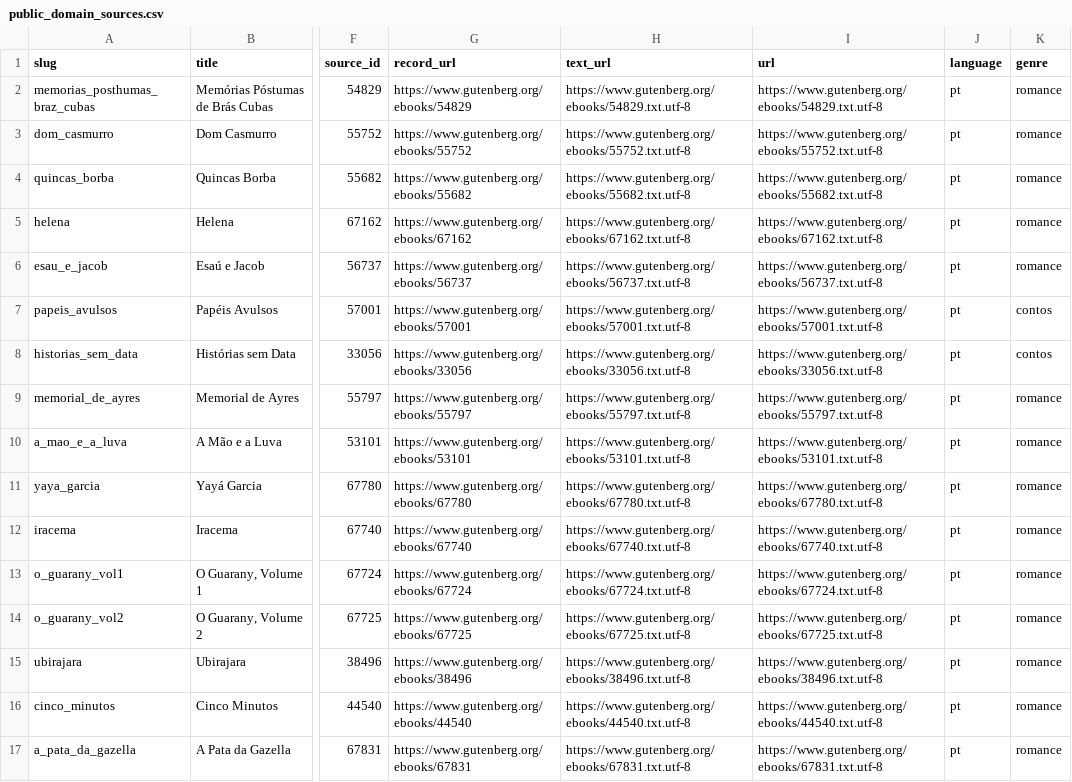
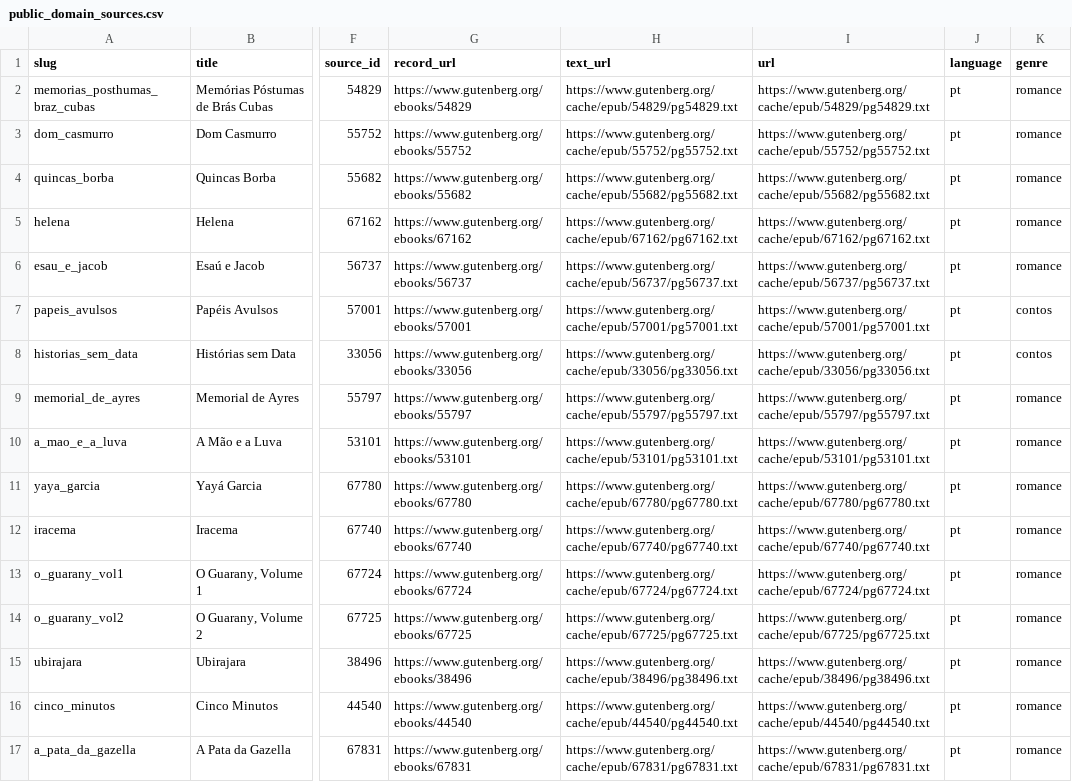
Before and after one commit to vitoroliveirasilva/complexidade-cognitiva-ptbr, a CSV file: data/external/public_domain_sources.csv, drawn as a sheet; only a part is shown, gaps mark what is left out; the diff covers the shown part only; the diff names each change by its address in the sheet, - before the commit and + after, or states it on an @@ line.

Commit message:
FIX - Atualização do public_domain_sources.csv

```diff
--- a/data/external/public_domain_sources.csv
+++ b/data/external/public_domain_sources.csv
-H2 (text_url): https://www.gutenberg.org/ebooks/54829.txt.utf-8
+H2 (text_url): https://www.gutenberg.org/cache/epub/54829/pg54829.txt
-I2 (url): https://www.gutenberg.org/ebooks/54829.txt.utf-8
+I2 (url): https://www.gutenberg.org/cache/epub/54829/pg54829.txt
-H3 (text_url): https://www.gutenberg.org/ebooks/55752.txt.utf-8
+H3 (text_url): https://www.gutenberg.org/cache/epub/55752/pg55752.txt
-I3 (url): https://www.gutenberg.org/ebooks/55752.txt.utf-8
+I3 (url): https://www.gutenberg.org/cache/epub/55752/pg55752.txt
-H4 (text_url): https://www.gutenberg.org/ebooks/55682.txt.utf-8
+H4 (text_url): https://www.gutenberg.org/cache/epub/55682/pg55682.txt
-I4 (url): https://www.gutenberg.org/ebooks/55682.txt.utf-8
+I4 (url): https://www.gutenberg.org/cache/epub/55682/pg55682.txt
-H5 (text_url): https://www.gutenberg.org/ebooks/67162.txt.utf-8
+H5 (text_url): https://www.gutenberg.org/cache/epub/67162/pg67162.txt
-I5 (url): https://www.gutenberg.org/ebooks/67162.txt.utf-8
+I5 (url): https://www.gutenberg.org/cache/epub/67162/pg67162.txt
-H6 (text_url): https://www.gutenberg.org/ebooks/56737.txt.utf-8
+H6 (text_url): https://www.gutenberg.org/cache/epub/56737/pg56737.txt
-I6 (url): https://www.gutenberg.org/ebooks/56737.txt.utf-8
+I6 (url): https://www.gutenberg.org/cache/epub/56737/pg56737.txt
-H7 (text_url): https://www.gutenberg.org/ebooks/57001.txt.utf-8
+H7 (text_url): https://www.gutenberg.org/cache/epub/57001/pg57001.txt
-I7 (url): https://www.gutenberg.org/ebooks/57001.txt.utf-8
+I7 (url): https://www.gutenberg.org/cache/epub/57001/pg57001.txt
-H8 (text_url): https://www.gutenberg.org/ebooks/33056.txt.utf-8
+H8 (text_url): https://www.gutenberg.org/cache/epub/33056/pg33056.txt
-I8 (url): https://www.gutenberg.org/ebooks/33056.txt.utf-8
+I8 (url): https://www.gutenberg.org/cache/epub/33056/pg33056.txt
-H9 (text_url): https://www.gutenberg.org/ebooks/55797.txt.utf-8
+H9 (text_url): https://www.gutenberg.org/cache/epub/55797/pg55797.txt
-I9 (url): https://www.gutenberg.org/ebooks/55797.txt.utf-8
+I9 (url): https://www.gutenberg.org/cache/epub/55797/pg55797.txt
-H10 (text_url): https://www.gutenberg.org/ebooks/53101.txt.utf-8
+H10 (text_url): https://www.gutenberg.org/cache/epub/53101/pg53101.txt
-I10 (url): https://www.gutenberg.org/ebooks/53101.txt.utf-8
+I10 (url): https://www.gutenberg.org/cache/epub/53101/pg53101.txt
-H11 (text_url): https://www.gutenberg.org/ebooks/67780.txt.utf-8
+H11 (text_url): https://www.gutenberg.org/cache/epub/67780/pg67780.txt
-I11 (url): https://www.gutenberg.org/ebooks/67780.txt.utf-8
+I11 (url): https://www.gutenberg.org/cache/epub/67780/pg67780.txt
-H12 (text_url): https://www.gutenberg.org/ebooks/67740.txt.utf-8
+H12 (text_url): https://www.gutenberg.org/cache/epub/67740/pg67740.txt
-I12 (url): https://www.gutenberg.org/ebooks/67740.txt.utf-8
+I12 (url): https://www.gutenberg.org/cache/epub/67740/pg67740.txt
-H13 (text_url): https://www.gutenberg.org/ebooks/67724.txt.utf-8
+H13 (text_url): https://www.gutenberg.org/cache/epub/67724/pg67724.txt
-I13 (url): https://www.gutenberg.org/ebooks/67724.txt.utf-8
+I13 (url): https://www.gutenberg.org/cache/epub/67724/pg67724.txt
-H14 (text_url): https://www.gutenberg.org/ebooks/67725.txt.utf-8
+H14 (text_url): https://www.gutenberg.org/cache/epub/67725/pg67725.txt
-I14 (url): https://www.gutenberg.org/ebooks/67725.txt.utf-8
+I14 (url): https://www.gutenberg.org/cache/epub/67725/pg67725.txt
-H15 (text_url): https://www.gutenberg.org/ebooks/38496.txt.utf-8
+H15 (text_url): https://www.gutenberg.org/cache/epub/38496/pg38496.txt
-I15 (url): https://www.gutenberg.org/ebooks/38496.txt.utf-8
+I15 (url): https://www.gutenberg.org/cache/epub/38496/pg38496.txt
-H16 (text_url): https://www.gutenberg.org/ebooks/44540.txt.utf-8
+H16 (text_url): https://www.gutenberg.org/cache/epub/44540/pg44540.txt
-I16 (url): https://www.gutenberg.org/ebooks/44540.txt.utf-8
+I16 (url): https://www.gutenberg.org/cache/epub/44540/pg44540.txt
-H17 (text_url): https://www.gutenberg.org/ebooks/67831.txt.utf-8
+H17 (text_url): https://www.gutenberg.org/cache/epub/67831/pg67831.txt
-I17 (url): https://www.gutenberg.org/ebooks/67831.txt.utf-8
+I17 (url): https://www.gutenberg.org/cache/epub/67831/pg67831.txt
```
Also changed, not shown: 60 edited cells elsewhere in this file.
